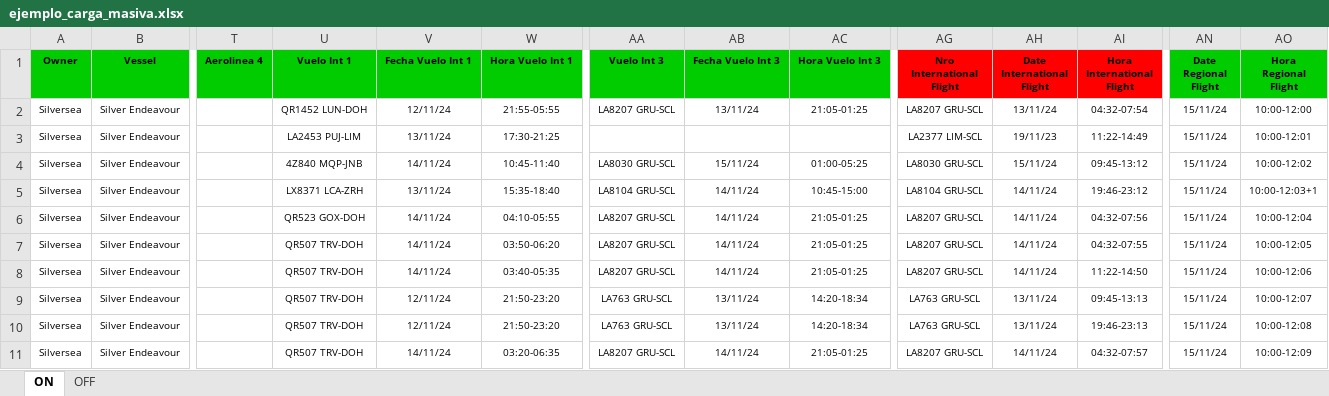
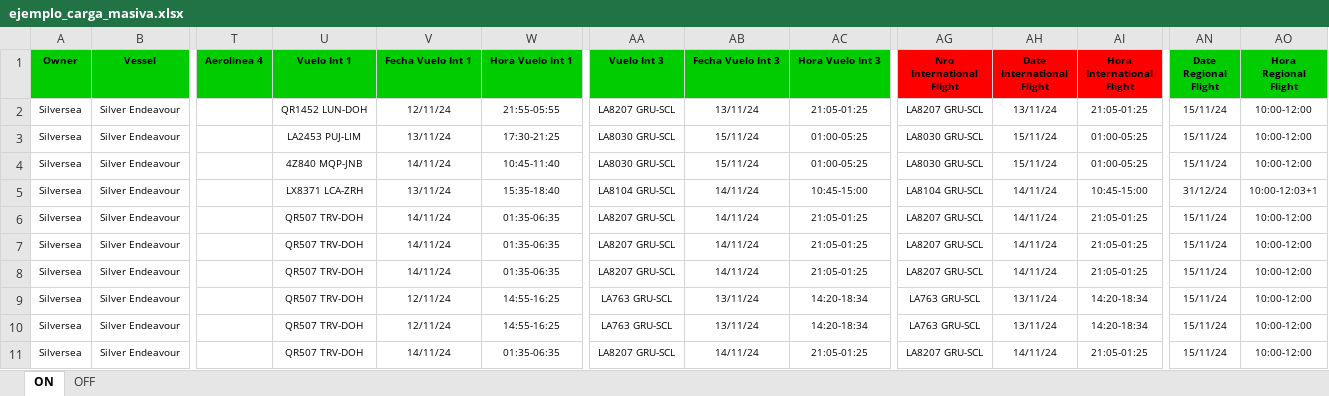
Before and after one commit to EstrellaV36/bd_shacketons, an Excel workbook: ejemplo_carga_masiva.xlsx, sheet ON, drawn as a sheet; only a part is shown, gaps mark what is left out; values as stored, in another font and other column widths than the file's, no borders; the diff covers the shown part only; the diff names each change by its address in the sheet, - before the commit and + after, or states it on an @@ line.

Commit message:
Error expresion regular captura de codigo vuelo

```diff
--- a/ejemplo_carga_masiva.xlsx (sheet ON)
+++ b/ejemplo_carga_masiva.xlsx (sheet ON)
-AI2 (Hora International Flight): 04:32-07:54
+AI2 (Hora International Flight): 21:05-01:25
-AA3 (Vuelo Int 3): (empty)
+AA3 (Vuelo Int 3): LA8030 GRU-SCL
-AB3 (Fecha Vuelo Int 3): (empty)
+AB3 (Fecha Vuelo Int 3): 15/11/24
-AC3 (Hora Vuelo Int 3): (empty)
+AC3 (Hora Vuelo Int 3): 01:00-05:25
-AG3 (Nro International Flight): LA2377 LIM-SCL
+AG3 (Nro International Flight): LA8030 GRU-SCL
-AH3 (Date International Flight): 19/11/23
+AH3 (Date International Flight): 15/11/24
-AI3 (Hora International Flight): 11:22-14:49
+AI3 (Hora International Flight): 01:00-05:25
-AO3 (Hora Regional Flight): 10:00-12:01
+AO3 (Hora Regional Flight): 10:00-12:00
-AI4 (Hora International Flight): 09:45-13:12
+AI4 (Hora International Flight): 01:00-05:25
-AO4 (Hora Regional Flight): 10:00-12:02
+AO4 (Hora Regional Flight): 10:00-12:00
-AI5 (Hora International Flight): 19:46-23:12
+AI5 (Hora International Flight): 10:45-15:00
-AN5 (Date Regional Flight): 15/11/24
+AN5 (Date Regional Flight): 31/12/24
-U6 (Vuelo Int 1): QR523 GOX-DOH
+U6 (Vuelo Int 1): QR507 TRV-DOH
-W6 (Hora Vuelo Int 1): 04:10-05:55
+W6 (Hora Vuelo Int 1): 01:35-06:35
-AI6 (Hora International Flight): 04:32-07:56
+AI6 (Hora International Flight): 21:05-01:25
-AO6 (Hora Regional Flight): 10:00-12:04
+AO6 (Hora Regional Flight): 10:00-12:00
-W7 (Hora Vuelo Int 1): 03:50-06:20
+W7 (Hora Vuelo Int 1): 01:35-06:35
-AI7 (Hora International Flight): 04:32-07:55
+AI7 (Hora International Flight): 21:05-01:25
-AO7 (Hora Regional Flight): 10:00-12:05
+AO7 (Hora Regional Flight): 10:00-12:00
-W8 (Hora Vuelo Int 1): 03:40-05:35
+W8 (Hora Vuelo Int 1): 01:35-06:35
-AI8 (Hora International Flight): 11:22-14:50
+AI8 (Hora International Flight): 21:05-01:25
-AO8 (Hora Regional Flight): 10:00-12:06
+AO8 (Hora Regional Flight): 10:00-12:00
-W9:W10 (Hora Vuelo Int 1): 21:50-23:20
+W9:W10 (Hora Vuelo Int 1): 14:55-16:25
-AI9 (Hora International Flight): 09:45-13:13
+AI9 (Hora International Flight): 14:20-18:34
-AO9 (Hora Regional Flight): 10:00-12:07
+AO9 (Hora Regional Flight): 10:00-12:00
-AI10 (Hora International Flight): 19:46-23:13
+AI10 (Hora International Flight): 14:20-18:34
-AO10 (Hora Regional Flight): 10:00-12:08
+AO10 (Hora Regional Flight): 10:00-12:00
-W11 (Hora Vuelo Int 1): 03:20-06:35
+W11 (Hora Vuelo Int 1): 01:35-06:35
-AI11 (Hora International Flight): 04:32-07:57
+AI11 (Hora International Flight): 21:05-01:25
-AO11 (Hora Regional Flight): 10:00-12:09
+AO11 (Hora Regional Flight): 10:00-12:00
```
Also changed, not shown: 144 edited cells elsewhere in this sheet, 3 other files.
